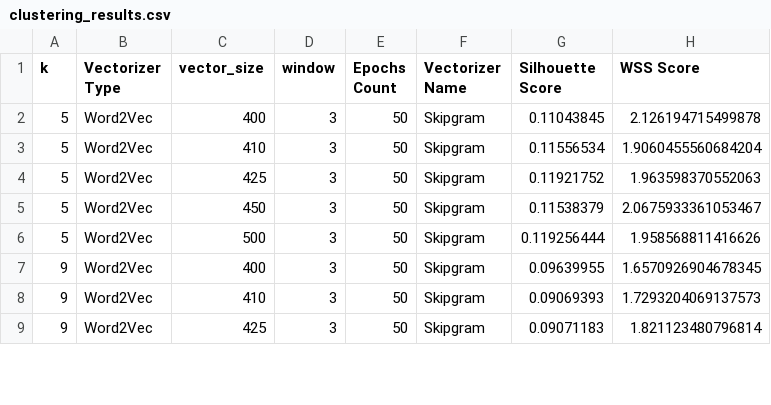
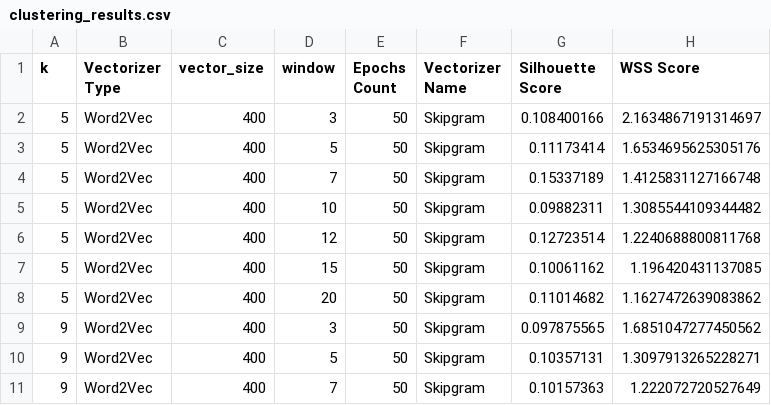
Before and after one commit to z-aqib/text-analytics, a CSV file: A3_Evaluation_of_K_Means_P2/clustering_results.csv, drawn as a sheet; only a part is shown; the diff covers the shown part only.

Commit message:
case 9: word2vec, skipgram, window_size

```diff
--- a/A3_Evaluation_of_K_Means_P2/clustering_results.csv
+++ b/A3_Evaluation_of_K_Means_P2/clustering_results.csv
@@ -1,9 +1,11 @@
 k,Vectorizer Type,vector_size,window,Epochs Count,Vectorizer Name,Silhouette Score,WSS Score
-5,Word2Vec,400,3,50,Skipgram,0.11043845,2.126194715499878
-5,Word2Vec,410,3,50,Skipgram,0.11556534,1.9060455560684204
-5,Word2Vec,425,3,50,Skipgram,0.11921752,1.963598370552063
-5,Word2Vec,450,3,50,Skipgram,0.11538379,2.0675933361053467
-5,Word2Vec,500,3,50,Skipgram,0.119256444,1.958568811416626
-9,Word2Vec,400,3,50,Skipgram,0.09639955,1.6570926904678345
-9,Word2Vec,410,3,50,Skipgram,0.09069393,1.7293204069137573
-9,Word2Vec,425,3,50,Skipgram,0.09071183,1.821123480796814
+5,Word2Vec,400,3,50,Skipgram,0.108400166,2.1634867191314697
+5,Word2Vec,400,5,50,Skipgram,0.11173414,1.6534695625305176
+5,Word2Vec,400,7,50,Skipgram,0.15337189,1.4125831127166748
+5,Word2Vec,400,10,50,Skipgram,0.09882311,1.3085544109344482
+5,Word2Vec,400,12,50,Skipgram,0.12723514,1.2240688800811768
+5,Word2Vec,400,15,50,Skipgram,0.10061162,1.196420431137085
+5,Word2Vec,400,20,50,Skipgram,0.11014682,1.1627472639083862
+9,Word2Vec,400,3,50,Skipgram,0.097875565,1.6851047277450562
+9,Word2Vec,400,5,50,Skipgram,0.10357131,1.3097913265228271
+9,Word2Vec,400,7,50,Skipgram,0.10157363,1.222072720527649
```
Also changed, not shown: 4 added rows and 26 edited cells elsewhere in this file, 1 other file.
